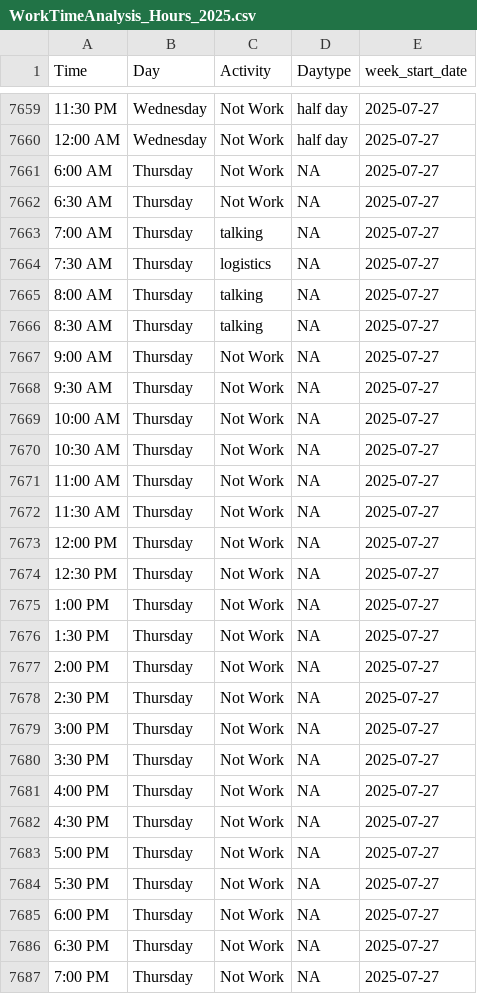
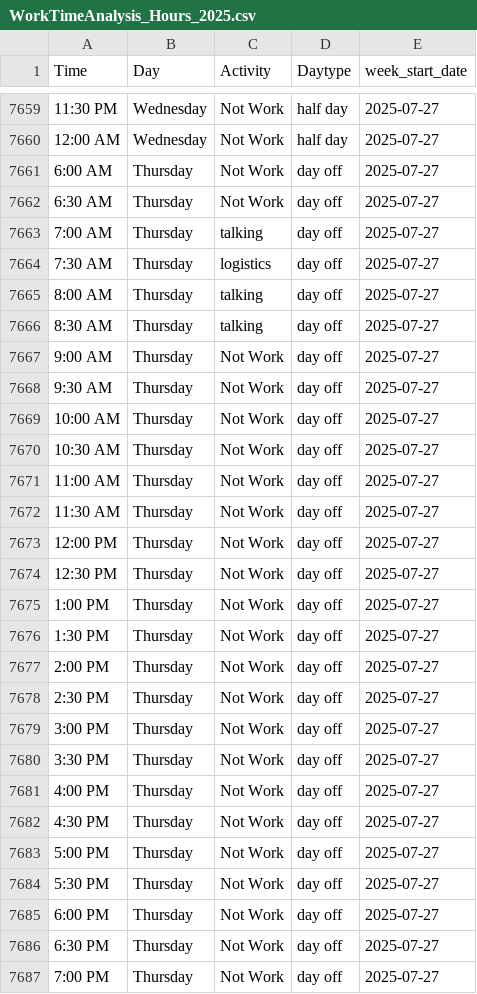
Before and after one commit to samzipper/SelfAnalysis, a CSV file: WorkTimeAnalysis_Hours_2025.csv, drawn as a sheet; only a part is shown, gaps mark what is left out; the diff covers the shown part only.

Commit message:
Fix NAs

```diff
--- a/WorkTimeAnalysis_Hours_2025.csv
+++ b/WorkTimeAnalysis_Hours_2025.csv
@@ -7660,28 +7660,28 @@ Time,Day,Activity,Daytype,week_start_date
 12:00 AM,Wednesday,Not Work,half day,2025-07-27
-6:00 AM,Thursday,Not Work,NA,2025-07-27
-6:30 AM,Thursday,Not Work,NA,2025-07-27
-7:00 AM,Thursday,talking,NA,2025-07-27
-7:30 AM,Thursday,logistics,NA,2025-07-27
-8:00 AM,Thursday,talking,NA,2025-07-27
-8:30 AM,Thursday,talking,NA,2025-07-27
-9:00 AM,Thursday,Not Work,NA,2025-07-27
-9:30 AM,Thursday,Not Work,NA,2025-07-27
-10:00 AM,Thursday,Not Work,NA,2025-07-27
-10:30 AM,Thursday,Not Work,NA,2025-07-27
-11:00 AM,Thursday,Not Work,NA,2025-07-27
-11:30 AM,Thursday,Not Work,NA,2025-07-27
-12:00 PM,Thursday,Not Work,NA,2025-07-27
-12:30 PM,Thursday,Not Work,NA,2025-07-27
-1:00 PM,Thursday,Not Work,NA,2025-07-27
-1:30 PM,Thursday,Not Work,NA,2025-07-27
-2:00 PM,Thursday,Not Work,NA,2025-07-27
-2:30 PM,Thursday,Not Work,NA,2025-07-27
-3:00 PM,Thursday,Not Work,NA,2025-07-27
-3:30 PM,Thursday,Not Work,NA,2025-07-27
-4:00 PM,Thursday,Not Work,NA,2025-07-27
-4:30 PM,Thursday,Not Work,NA,2025-07-27
-5:00 PM,Thursday,Not Work,NA,2025-07-27
-5:30 PM,Thursday,Not Work,NA,2025-07-27
-6:00 PM,Thursday,Not Work,NA,2025-07-27
-6:30 PM,Thursday,Not Work,NA,2025-07-27
-7:00 PM,Thursday,Not Work,NA,2025-07-27
+6:00 AM,Thursday,Not Work,day off,2025-07-27
+6:30 AM,Thursday,Not Work,day off,2025-07-27
+7:00 AM,Thursday,talking,day off,2025-07-27
+7:30 AM,Thursday,logistics,day off,2025-07-27
+8:00 AM,Thursday,talking,day off,2025-07-27
+8:30 AM,Thursday,talking,day off,2025-07-27
+9:00 AM,Thursday,Not Work,day off,2025-07-27
+9:30 AM,Thursday,Not Work,day off,2025-07-27
+10:00 AM,Thursday,Not Work,day off,2025-07-27
+10:30 AM,Thursday,Not Work,day off,2025-07-27
+11:00 AM,Thursday,Not Work,day off,2025-07-27
+11:30 AM,Thursday,Not Work,day off,2025-07-27
+12:00 PM,Thursday,Not Work,day off,2025-07-27
+12:30 PM,Thursday,Not Work,day off,2025-07-27
+1:00 PM,Thursday,Not Work,day off,2025-07-27
+1:30 PM,Thursday,Not Work,day off,2025-07-27
+2:00 PM,Thursday,Not Work,day off,2025-07-27
+2:30 PM,Thursday,Not Work,day off,2025-07-27
+3:00 PM,Thursday,Not Work,day off,2025-07-27
+3:30 PM,Thursday,Not Work,day off,2025-07-27
+4:00 PM,Thursday,Not Work,day off,2025-07-27
+4:30 PM,Thursday,Not Work,day off,2025-07-27
+5:00 PM,Thursday,Not Work,day off,2025-07-27
+5:30 PM,Thursday,Not Work,day off,2025-07-27
+6:00 PM,Thursday,Not Work,day off,2025-07-27
+6:30 PM,Thursday,Not Work,day off,2025-07-27
+7:00 PM,Thursday,Not Work,day off,2025-07-27
```
Also changed, not shown: 84 edited cells elsewhere in this file.
